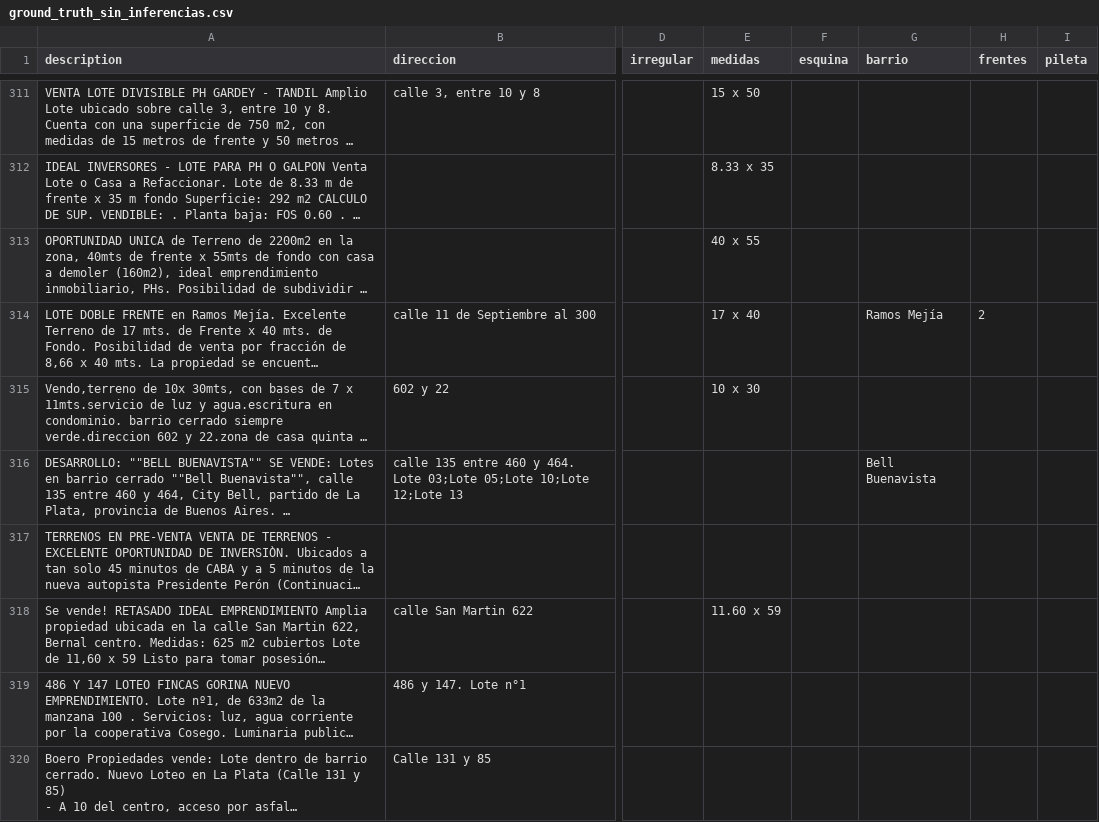
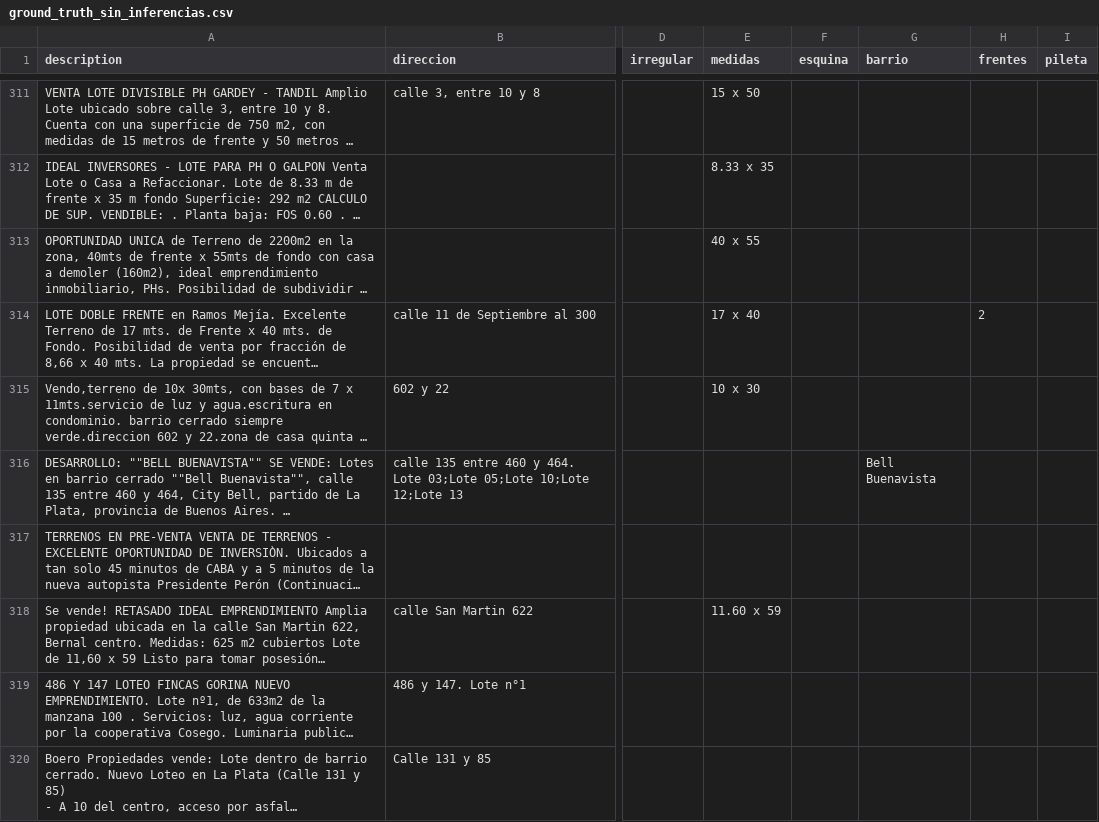
Before and after one commit to cientopolis/OVS-extractor-idis, a CSV file: input/ground_truth_sin_inferencias.csv, drawn as a sheet; only a part is shown, gaps mark what is left out; long unchanged cells end in …; the diff names each change by its address in the sheet, - before the commit and + after, or states it on an @@ line.

```diff
--- a/input/ground_truth_sin_inferencias.csv
+++ b/input/ground_truth_sin_inferencias.csv
-G314 (barrio): Ramos Mejía
+G314 (barrio): (empty)
```
Also changed, not shown: input/nombre_barrios.csv, output/rbm.csv, 3 other files.
